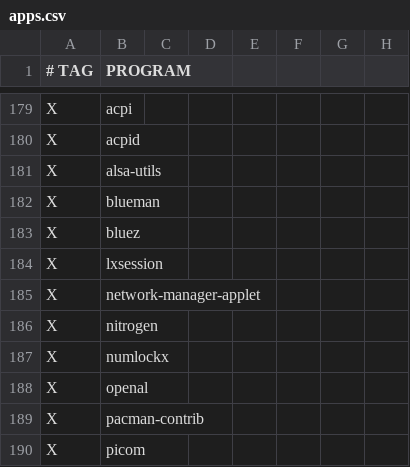
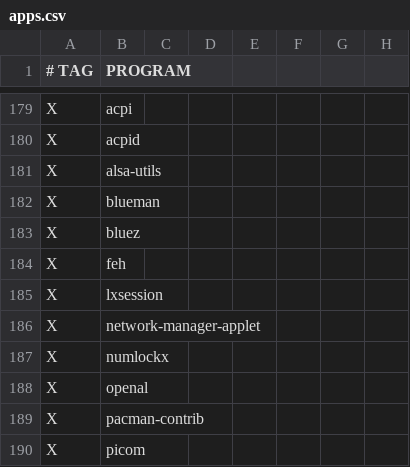
Before and after one commit to astsu777/bootstrap, a CSV file: apps.csv, drawn as a sheet; only a part is shown, gaps mark what is left out; removed rows and columns are numbered as before the commit, all else as after; the diff names each change by its address in the sheet, - before the commit and + after, or states it on an @@ line.

Commit message:
Use 'feh' instead of 'nitrogen' for wallpapers + Propose to retrieve wallpapers + Uninstall TMUX if installing DWM

```diff
--- a/apps.csv
+++ b/apps.csv
+row 184: X | feh
-row 186: X | nitrogen
```
Also changed, not shown: 1 other file.
